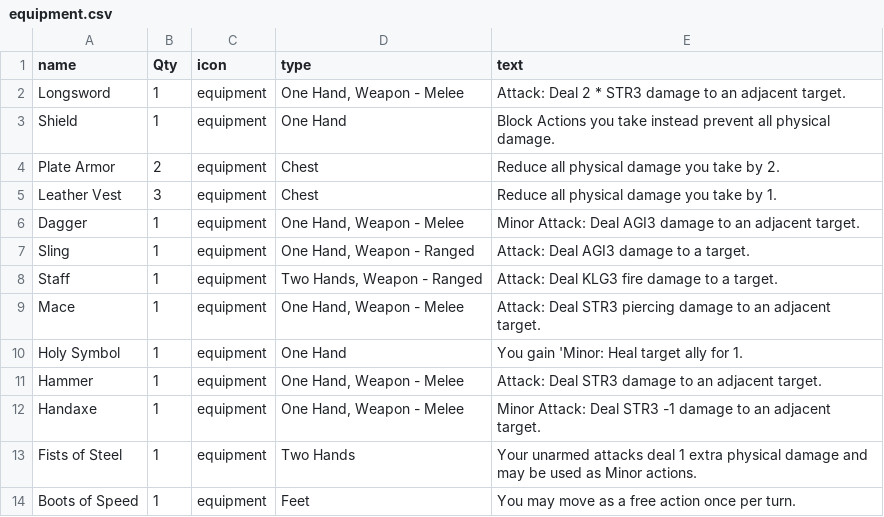
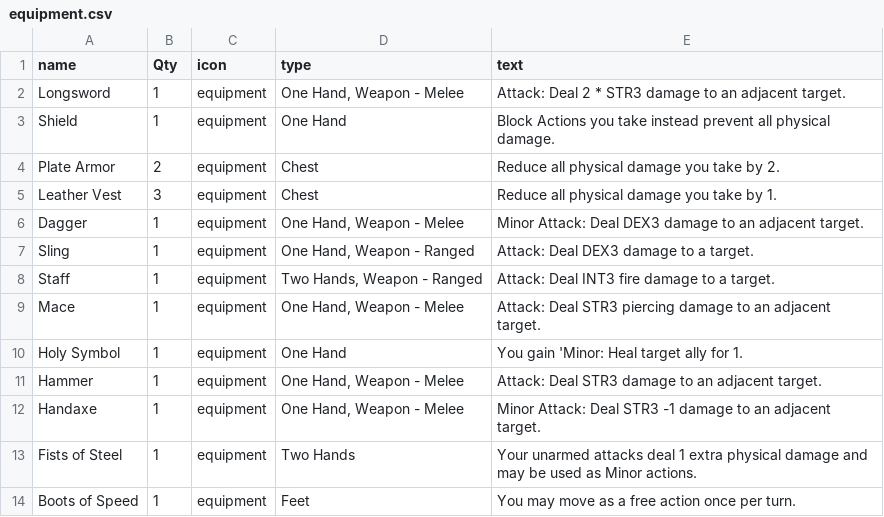
Before and after one commit to LCRPG/lcrpg, a CSV file: squib/cardfiles/equipment.csv, drawn as a sheet.

```diff
--- a/squib/cardfiles/equipment.csv
+++ b/squib/cardfiles/equipment.csv
@@ -5,5 +5,5 @@ Plate Armor,2,equipment,Chest,Reduce all physical damage you take by 2.
 Leather Vest,3,equipment,Chest,Reduce all physical damage you take by 1.
-Dagger,1,equipment,"One Hand, Weapon - Melee",Minor Attack: Deal AGI3 damage to an adjacent target.
-Sling,1,equipment,"One Hand, Weapon - Ranged",Attack: Deal AGI3 damage to a target.
-Staff,1,equipment,"Two Hands, Weapon - Ranged",Attack: Deal KLG3 fire damage to a target.
+Dagger,1,equipment,"One Hand, Weapon - Melee",Minor Attack: Deal DEX3 damage to an adjacent target.
+Sling,1,equipment,"One Hand, Weapon - Ranged",Attack: Deal DEX3 damage to a target.
+Staff,1,equipment,"Two Hands, Weapon - Ranged",Attack: Deal INT3 fire damage to a target.
 Mace,1,equipment,"One Hand, Weapon - Melee",Attack: Deal STR3 piercing damage to an adjacent target.
```
Also changed, not shown: squib/cardfiles/abilities.csv, squib/cardfiles/shortAbilities.csv, 2 other files.
